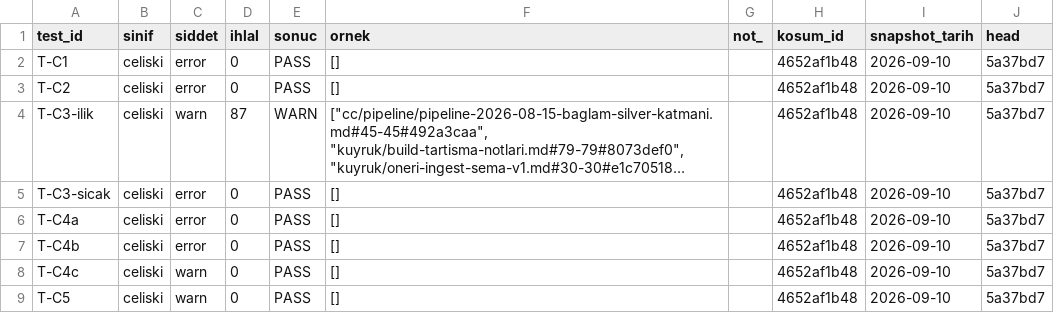
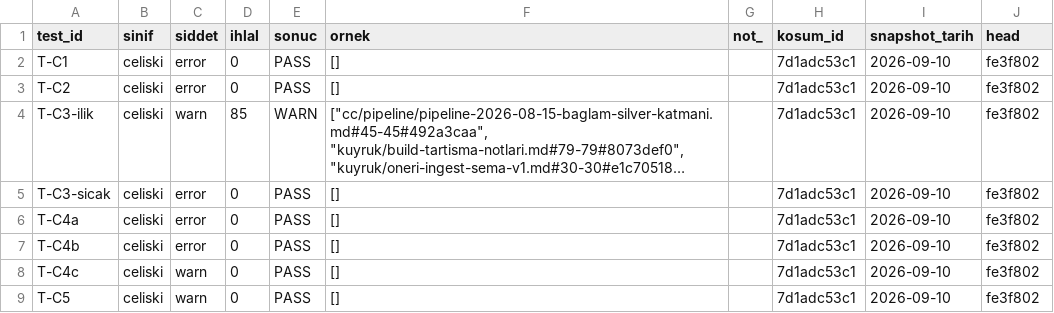
Before and after one commit to salihsahinin/sistem, a CSV file: veri/gorunum/v_silver_saglik_son.csv, drawn as a sheet; only a part is shown; long unchanged cells end in …; the diff covers the shown part only; the diff names each change by its address in the sheet, - before the commit and + after, or states it on an @@ line.

```diff
--- a/veri/gorunum/v_silver_saglik_son.csv
+++ b/veri/gorunum/v_silver_saglik_son.csv
-H2:H9 (kosum_id): 4652af1b48
+H2:H9 (kosum_id): 7d1adc53c1
-J2:J9 (head): 5a37bd7
+J2:J9 (head): fe3f802
-D4 (ihlal): 87
+D4 (ihlal): 85
```
Also changed, not shown: 19 edited cells elsewhere in this file, veri/gorunum/v_loop_aday.csv, veri/gorunum/v_referans_sayim.csv, 47 other files.
